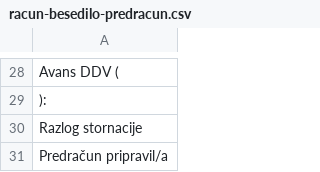
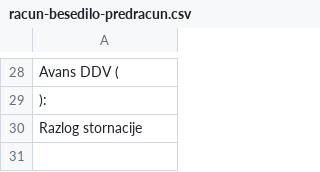
Before and after one commit to bubi-luka/BubiRacun, a CSV file: racun-besedilo-predracun.csv, drawn as a sheet; only a part is shown, gaps mark what is left out; the diff names each change by its address in the sheet, - before the commit and + after, or states it on an @@ line.

```diff
--- a/racun-besedilo-predracun.csv
+++ b/racun-besedilo-predracun.csv
-row 31: Predračun pripravil/a
```
Also changed, not shown: racun-besedilo-dobropis.csv, racun-besedilo-predplacilo.csv, 7 other files.
